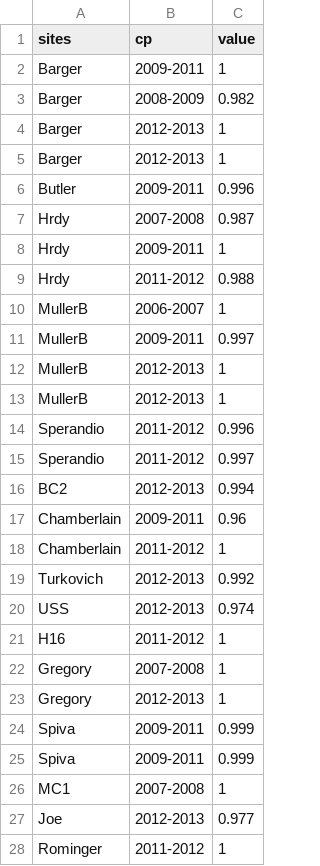
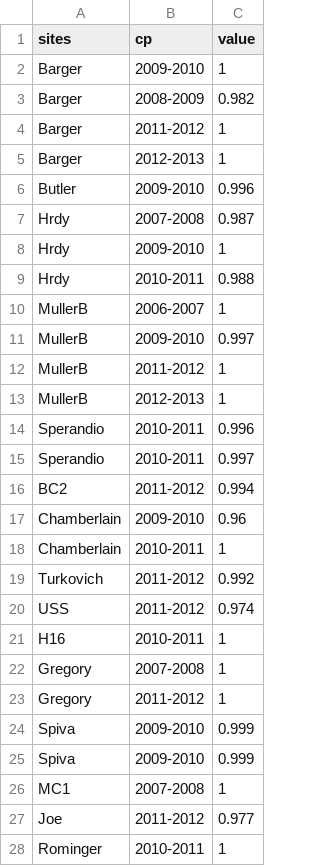
Before and after one commit to lponisio/hedgerow_assembly, a CSV file: analysis/changePoint/cptPeel/changing_points.csv, drawn as a sheet; only a part is shown; the diff covers the shown part only.

```diff
--- a/analysis/changePoint/cptPeel/changing_points.csv
+++ b/analysis/changePoint/cptPeel/changing_points.csv
@@ -1,28 +1,28 @@
 "sites","cp","value"
-"Barger","2009-2011",1
+"Barger","2009-2010",1
 "Barger","2008-2009",0.982
+"Barger","2011-2012",1
 "Barger","2012-2013",1
-"Barger","2012-2013",1
-"Butler","2009-2011",0.996
+"Butler","2009-2010",0.996
 "Hrdy","2007-2008",0.987
-"Hrdy","2009-2011",1
-"Hrdy","2011-2012",0.988
+"Hrdy","2009-2010",1
+"Hrdy","2010-2011",0.988
 "MullerB","2006-2007",1
-"MullerB","2009-2011",0.997
+"MullerB","2009-2010",0.997
+"MullerB","2011-2012",1
 "MullerB","2012-2013",1
-"MullerB","2012-2013",1
-"Sperandio","2011-2012",0.996
-"Sperandio","2011-2012",0.997
-"BC2","2012-2013",0.994
-"Chamberlain","2009-2011",0.96
-"Chamberlain","2011-2012",1
-"Turkovich","2012-2013",0.992
-"USS","2012-2013",0.974
-"H16","2011-2012",1
+"Sperandio","2010-2011",0.996
+"Sperandio","2010-2011",0.997
+"BC2","2011-2012",0.994
+"Chamberlain","2009-2010",0.96
+"Chamberlain","2010-2011",1
+"Turkovich","2011-2012",0.992
+"USS","2011-2012",0.974
+"H16","2010-2011",1
 "Gregory","2007-2008",1
-"Gregory","2012-2013",1
-"Spiva","2009-2011",0.999
-"Spiva","2009-2011",0.999
+"Gregory","2011-2012",1
+"Spiva","2009-2010",0.999
+"Spiva","2009-2010",0.999
 "MC1","2007-2008",1
-"Joe","2012-2013",0.977
-"Rominger","2011-2012",1
+"Joe","2011-2012",0.977
+"Rominger","2010-2011",1
```
Also changed, not shown: 1 added row and 6 edited cells elsewhere in this file, 2 other files.
